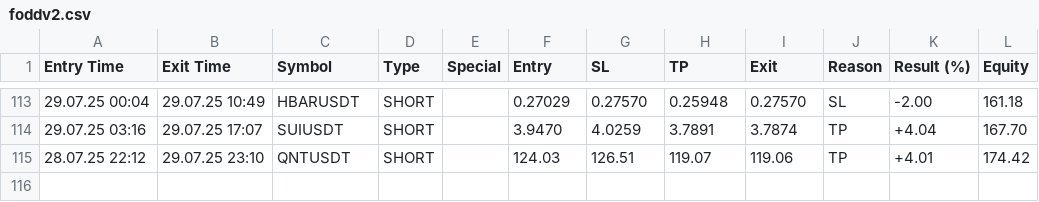
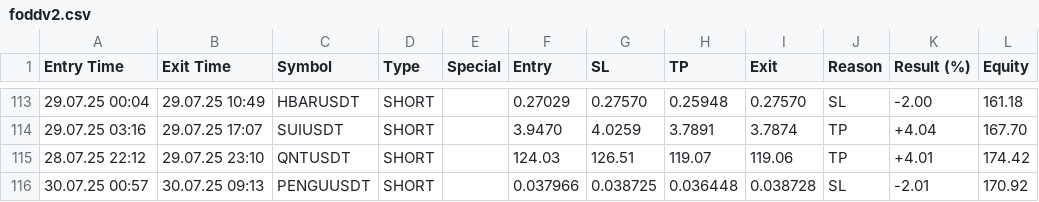
Before and after one commit to vFODD/FODDSIGNAL, a CSV file: foddv2.csv, drawn as a sheet; only a part is shown, gaps mark what is left out; the diff names each change by its address in the sheet, - before the commit and + after, or states it on an @@ line.

Commit message:
Güncelleme - 2025-07-30 09:14:16

```diff
--- a/foddv2.csv
+++ b/foddv2.csv
+row 116: 30.07.25 00:57 | 30.07.25 09:13 | PENGUUSDT | SHORT |  | 0.037966 | 0.038725 | 0.036448 | 0.038728 | SL | -2.01 | 170.92
```
